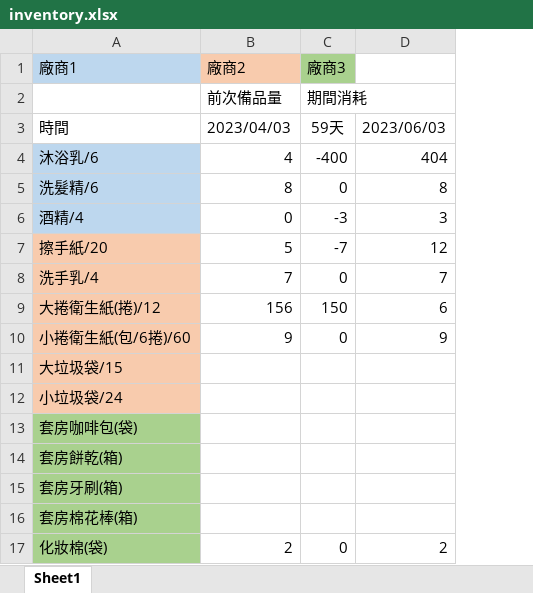
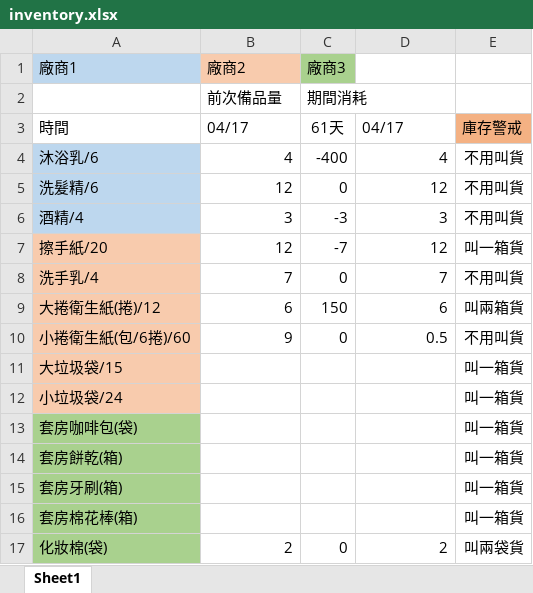
Before and after one commit to Hama4sure/WeeklyInventory, an Excel workbook: inventory.xlsx, sheet Sheet1, drawn as a sheet; only a part is shown; values as stored, in another font and other column widths than the file's, no borders; conditional formats not drawn; the diff names each change by its address in the sheet, - before the commit and + after, or states it on an @@ line.

```diff
--- a/inventory.xlsx (sheet Sheet1)
+++ b/inventory.xlsx (sheet Sheet1)
+column E, rows 3-17: 庫存警戒 | 不用叫貨 | 不用叫貨 | 不用叫貨 | 叫一箱貨 | 不用叫貨 | 叫兩箱貨 | 不用叫貨 | 叫一箱貨 | 叫一箱貨 | 叫一箱貨 | 叫一箱貨 | 叫一箱貨 | 叫一箱貨 | 叫兩袋貨
-B3 (廠商2): 2023/04/03
+B3 (廠商2): 04/17
-C3 (廠商3): 59天
+C3 (廠商3): 61天
-D3: 2023/06/03
+D3: 04/17
-D4: 404
+D4: 4
-B5 (廠商2): 8
+B5 (廠商2): 12
-D5: 8
+D5: 12
-B6 (廠商2): 0
+B6 (廠商2): 3
-B7 (廠商2): 5
+B7 (廠商2): 12
-B9 (廠商2): 156
+B9 (廠商2): 6
-D10: 9
+D10: 0.5
```
Also changed, not shown: 3 other files.
